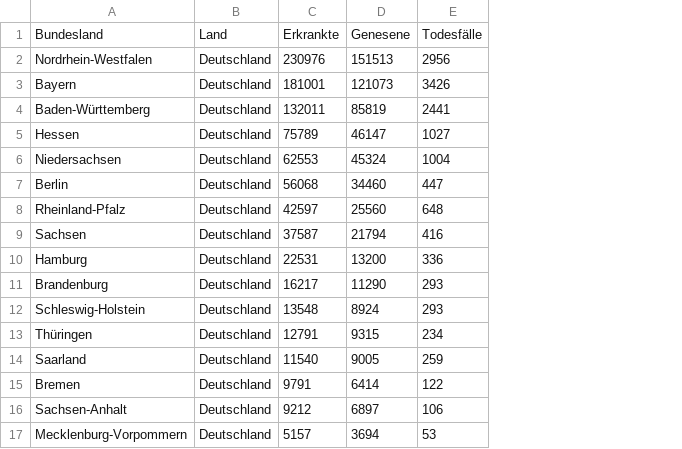
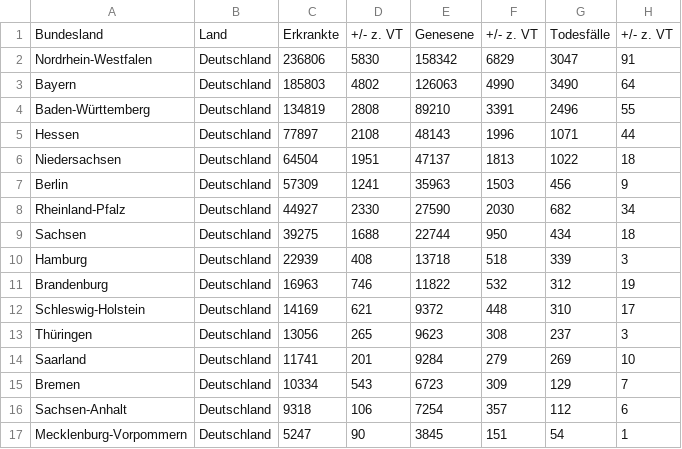
Before and after one commit to futurenowx/Covid19, a CSV file: intensiv_/data/act/german_counties_conf_heald_death.csv, drawn as a sheet; removed rows and columns are numbered as before the commit, all else as after; the diff names each change by its address in the sheet, - before the commit and + after, or states it on an @@ line.

```diff
--- a/intensiv_/data/act/german_counties_conf_heald_death.csv
+++ b/intensiv_/data/act/german_counties_conf_heald_death.csv
-column C, rows 1-17: Erkrankte | 230976 | 181001 | 132011 | 75789 | 62553 | 56068 | 42597 | 37587 | 22531 | 16217 | 13548 | 12791 | 11540 | 9791 | 9212 | 5157
-column D, rows 1-17: Genesene | 151513 | 121073 | 85819 | 46147 | 45324 | 34460 | 25560 | 21794 | 13200 | 11290 | 8924 | 9315 | 9005 | 6414 | 6897 | 3694
-column E, rows 1-17: Todesfälle | 2956 | 3426 | 2441 | 1027 | 1004 | 447 | 648 | 416 | 336 | 293 | 293 | 234 | 259 | 122 | 106 | 53
+column C, rows 1-17: Erkrankte | 236806 | 185803 | 134819 | 77897 | 64504 | 57309 | 44927 | 39275 | 22939 | 16963 | 14169 | 13056 | 11741 | 10334 | 9318 | 5247
+column D, rows 1-17: +/- z. VT | 5830 | 4802 | 2808 | 2108 | 1951 | 1241 | 2330 | 1688 | 408 | 746 | 621 | 265 | 201 | 543 | 106 | 90
+column E, rows 1-17: Genesene | 158342 | 126063 | 89210 | 48143 | 47137 | 35963 | 27590 | 22744 | 13718 | 11822 | 9372 | 9623 | 9284 | 6723 | 7254 | 3845
+column F, rows 1-17: +/- z. VT | 6829 | 4990 | 3391 | 1996 | 1813 | 1503 | 2030 | 950 | 518 | 532 | 448 | 308 | 279 | 309 | 357 | 151
+column G, rows 1-17: Todesfälle | 3047 | 3490 | 2496 | 1071 | 1022 | 456 | 682 | 434 | 339 | 312 | 310 | 237 | 269 | 129 | 112 | 54
+column H, rows 1-17: +/- z. VT | 91 | 64 | 55 | 44 | 18 | 9 | 34 | 18 | 3 | 19 | 17 | 3 | 10 | 7 | 6 | 1
```
Also changed, not shown: intensiv_/data/act/covid_germany_all.csv, intensiv_/data/act/german_conf_heald_death_data.csv, 2 other files.
